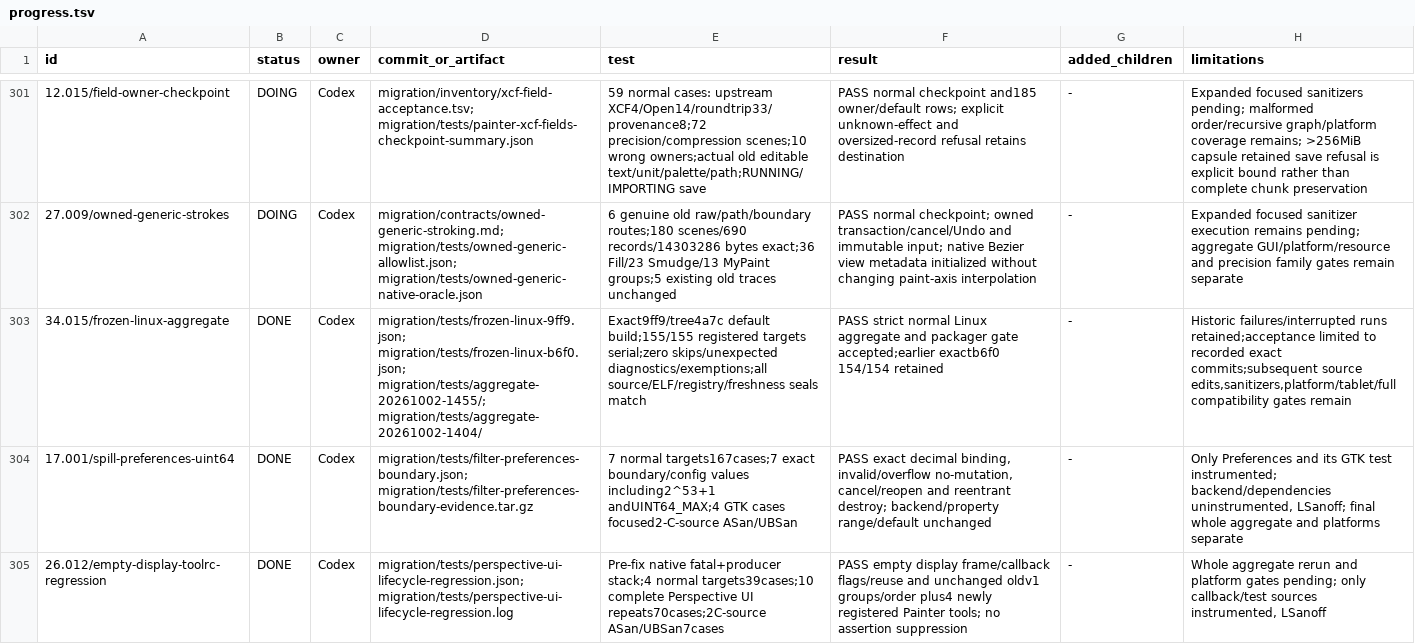
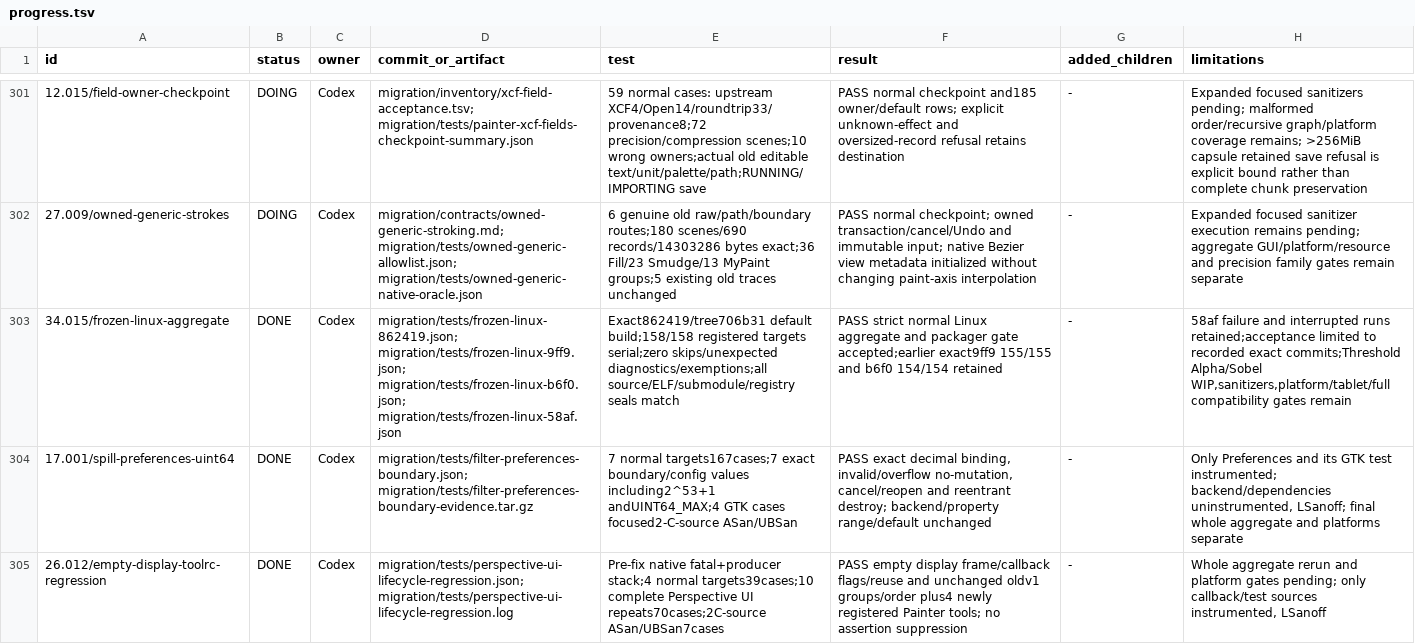
Before and after one commit to seagetch/gimp-painter, a TSV file: migration/progress.tsv, drawn as a sheet; only a part is shown, gaps mark what is left out; the diff names each change by its address in the sheet, - before the commit and + after, or states it on an @@ line.

Commit message:
test: record strict 158-target frozen Linux acceptance

```diff
--- a/migration/progress.tsv
+++ b/migration/progress.tsv
-D303 (commit_or_artifact): migration/tests/frozen-linux-9ff9.json; migration/tests/frozen-linux-b6f0.json; migration/tests/aggregate-20261002-1455/; migration/tests/aggregate-20261002-1404/
+D303 (commit_or_artifact): migration/tests/frozen-linux-862419.json; migration/tests/frozen-linux-9ff9.json; migration/tests/frozen-linux-b6f0.json; migration/tests/frozen-linux-58af.json
-E303 (test): Exact9ff9/tree4a7c default build;155/155 registered targets serial;zero skips/unexpected diagnostics/exemptions;all source/ELF/registry/freshness seals match
+E303 (test): Exact862419/tree706b31 default build;158/158 registered targets serial;zero skips/unexpected diagnostics/exemptions;all source/ELF/submodule/registry seals match
-F303 (result): …gate accepted;earlier exactb6f0 154/154 retained
+F303 (result): …gate accepted;earlier exact9ff9 155/155 and b6f0 154/154 retained
-H303 (limitations): Historic failures/interrupted runs retained;acceptance limited to recorded exact commits;subsequent source edits,sanitizers,platform/tablet/full compatibility gates…
+H303 (limitations): 58af failure and interrupted runs retained;acceptance limited to recorded exact commits;Threshold Alpha/Sobel WIP,sanitizers,platform/tablet/full compatibility gates…
```
Also changed, not shown: 2 other files.
